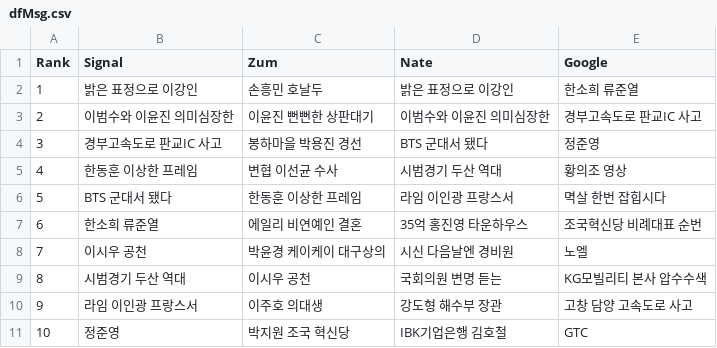
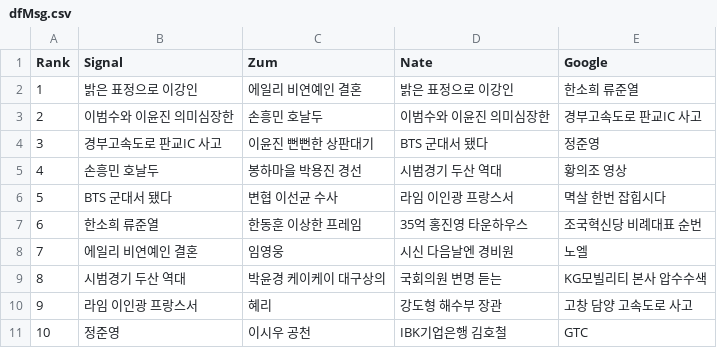
Before and after one commit to TrackerIssues/0301_TeleCollectData, a CSV file: dfMsg.csv, drawn as a sheet.

Commit message:
Auto - Update data!

```diff
--- a/dfMsg.csv
+++ b/dfMsg.csv
@@ -1,11 +1,11 @@
 Rank,Signal,Zum,Nate,Google
-1,밝은 표정으로 이강인,손흥민 호날두,밝은 표정으로 이강인,한소희 류준열
-2,이범수와 이윤진 의미심장한,이윤진 뻔뻔한 상판대기,이범수와 이윤진 의미심장한,경부고속도로 판교IC 사고
-3,경부고속도로 판교IC 사고,봉하마을 박용진 경선,BTS 군대서 됐다,정준영
-4,한동훈 이상한 프레임,변협 이선균 수사,시범경기 두산 역대,황의조 영상
-5,BTS 군대서 됐다,한동훈 이상한 프레임,라임 이인광 프랑스서,멱살 한번 잡힙시다
-6,한소희 류준열,에일리 비연예인 결혼,35억 홍진영 타운하우스,조국혁신당 비례대표 순번
-7,이시우 공천,박윤경 케이케이 대구상의,시신 다음날엔 경비원,노엘
-8,시범경기 두산 역대,이시우 공천,국회의원 변명 듣는,KG모빌리티 본사 압수수색
-9,라임 이인광 프랑스서,이주호 의대생,강도형 해수부 장관,고창 담양 고속도로 사고
-10,정준영,박지원 조국 혁신당,IBK기업은행 김호철,GTC
+1,밝은 표정으로 이강인,에일리 비연예인 결혼,밝은 표정으로 이강인,한소희 류준열
+2,이범수와 이윤진 의미심장한,손흥민 호날두,이범수와 이윤진 의미심장한,경부고속도로 판교IC 사고
+3,경부고속도로 판교IC 사고,이윤진 뻔뻔한 상판대기,BTS 군대서 됐다,정준영
+4,손흥민 호날두,봉하마을 박용진 경선,시범경기 두산 역대,황의조 영상
+5,BTS 군대서 됐다,변협 이선균 수사,라임 이인광 프랑스서,멱살 한번 잡힙시다
+6,한소희 류준열,한동훈 이상한 프레임,35억 홍진영 타운하우스,조국혁신당 비례대표 순번
+7,에일리 비연예인 결혼,임영웅,시신 다음날엔 경비원,노엘
+8,시범경기 두산 역대,박윤경 케이케이 대구상의,국회의원 변명 듣는,KG모빌리티 본사 압수수색
+9,라임 이인광 프랑스서,혜리,강도형 해수부 장관,고창 담양 고속도로 사고
+10,정준영,이시우 공천,IBK기업은행 김호철,GTC
```
Also changed, not shown: 1 other file.
